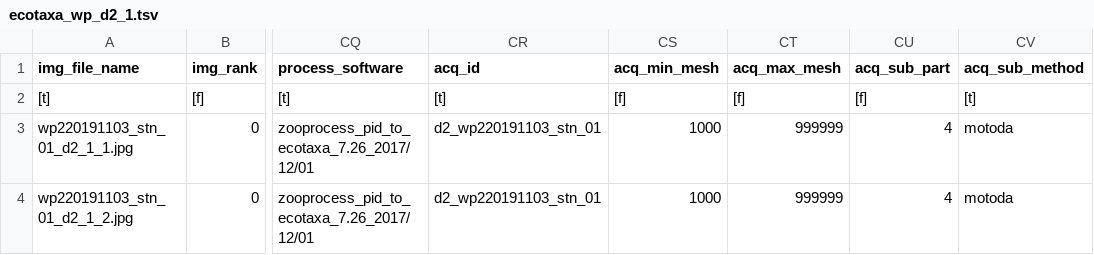
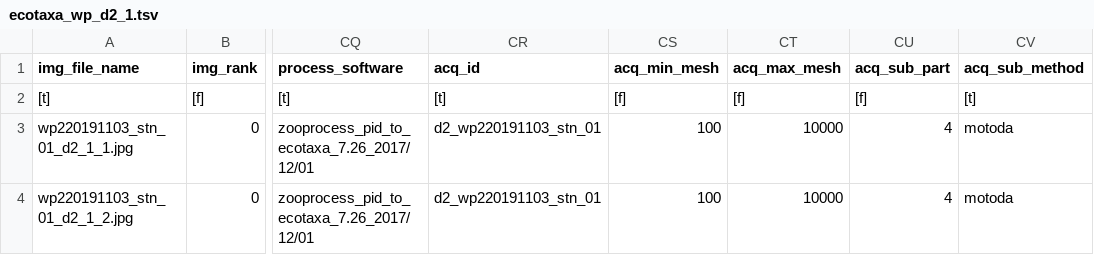
Before and after one commit to ecotaxa/ZQC, a TSV file: dash_test/data/Zooscan_test/test_subBlock_acquisition_check_sieve_bug_7/Zooscan_scan/_work/wp_d2_1/ecotaxa_wp_d2_1.tsv (was dash_test/data/Zooscan_test/test_subBlock_acquisition_check_motoda_check_3/Zooscan_scan/_work/wp_d2_1/ecotaxa_wp_d2_1.tsv), drawn as a sheet; only a part is shown, gaps mark what is left out; the diff names each change by its address in the sheet, - before the commit and + after, or states it on an @@ line.

```diff
--- a/dash_test/data/Zooscan_test/test_subBlock_acquisition_check_motoda_check_3/Zooscan_scan/_work/wp_d2_1/ecotaxa_wp_d2_1.tsv
+++ b/dash_test/data/Zooscan_test/test_subBlock_acquisition_check_sieve_bug_7/Zooscan_scan/_work/wp_d2_1/ecotaxa_wp_d2_1.tsv
-CS3:CS4 (acq_min_mesh): 1000
+CS3:CS4 (acq_min_mesh): 100
-CT3:CT4 (acq_max_mesh): 999999
+CT3:CT4 (acq_max_mesh): 10000
```
Also changed, not shown: dash_test/data/Zooscan_test/test_subBlock_acquisition_check_sieve_bug_3/Zooscan_scan/_work/wp_1_d1_1/ecotaxa_wp_1_d1_1.tsv, dash_test/data/Zooscan_test/test_subBlock_acquisition_check_sieve_bug_3/Zooscan_scan/_work/wp_2_d1_1/ecotaxa_wp_2_d1_1.tsv, 6 other files.
